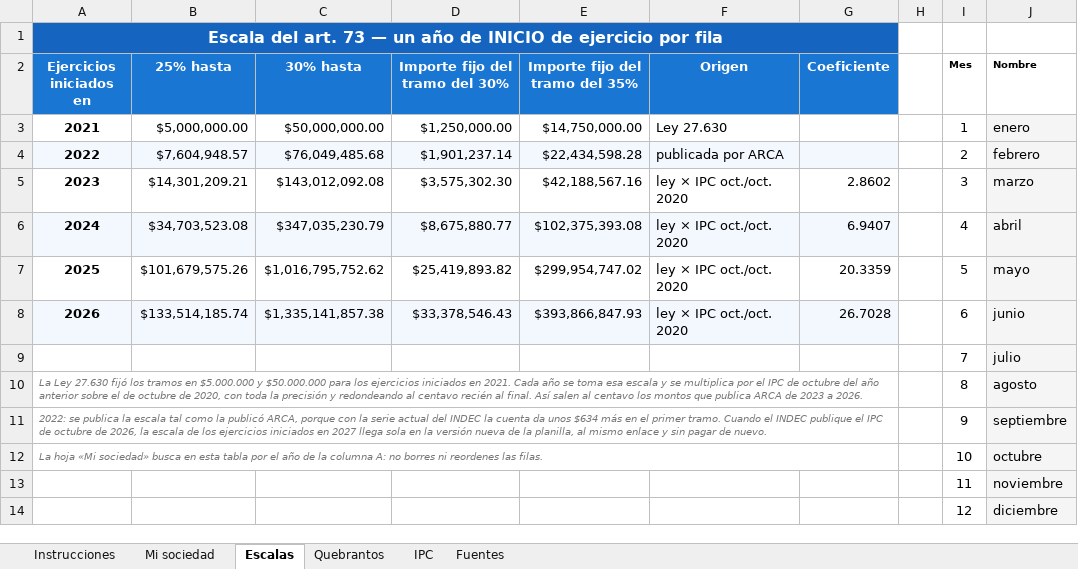
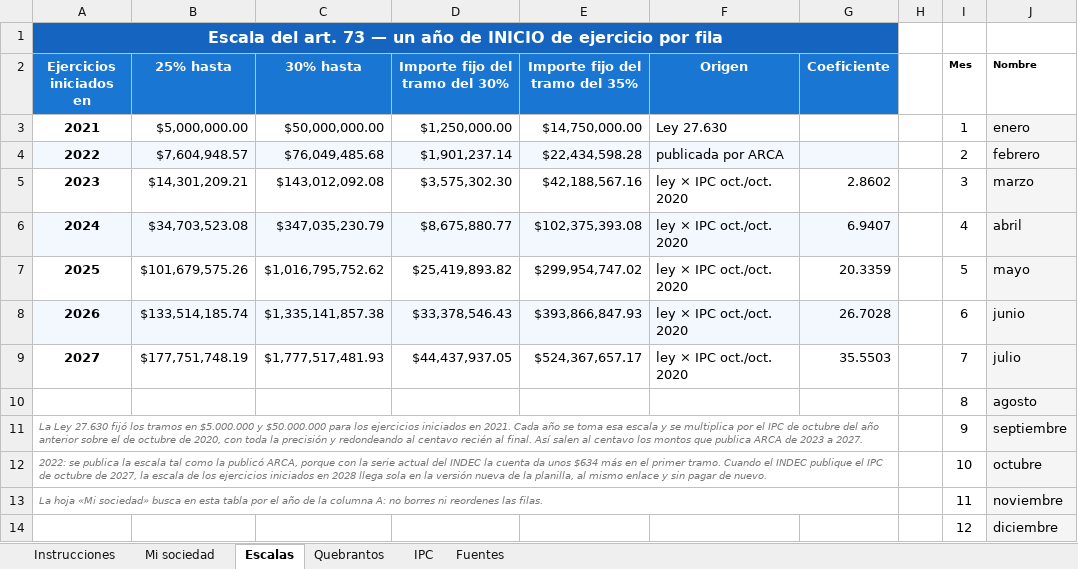
Before and after one commit to manu-180/calcular, an Excel workbook: private/planilla-ganancias-sociedades-2026.xlsx, sheet Escalas, drawn as a sheet; values as stored, in another font and other column widths than the file's, no borders; removed rows and columns are numbered as before the commit, all else as after; the diff names each change by its address in the sheet, - before the commit and + after, or states it on an @@ line.

Commit message:
datos-vivos: ipc, plazofijo, canasta-basica, canasta-crianza, uma, jubilaciones (2026-11-28)
- Serie del IPC (INDEC vía datos.gob.ar): OK: 119 períodos (2016-12 → 2026-10) → /home/runner/work/calcular/calcular/src/data/ipc-serie.ts
- TNA (BCRA) e inflación de referencia de /plazo-fijo: 🔄 TNA_FALLBACK 21.64% (2026-11-11) → 21.29% (2026-11-26) · BCRA serie 12. | 🔄 INFLACION_DEFAULT 1.7% (agosto 2026) → 2.2% (octubre 2026) · IPC_SERIE.
- Canasta básica CBA/CBT (INDEC): Control cruzado OK en 126 períodos (CBA/CBT × 3.09 = LI/LP oficiales). | OK: 126 períodos (2016-04 → 2026-09) → /home/runner/work/calcular/calcular/src/data/canasta-basica.ts
- Canasta de crianza (INDEC):
- UMA de honorarios (resoluciones de la CSJN): ⚠️  22 resolución(es) vienen escaneadas (PDF sin texto) y quedan fuera de la serie: 936 (22/05/2025), 580 (25/04/2025), 237 (18/03/2025), 3495 (19/12/2024), 2910 (07/11/2024), 2375 (12/09/2024), 1497 (06/06/2024), 925 (30/04/2024), 626 (04/04/2024), 176 (21/02/2024), 2722 (12/10/2023), 9/2023 (04/04/2023), 12/2022 (23/05/2022), 4/2022 (11/03/2022), 21/2021 (01/10/2021), 12/2021 (13/07/2021), 7/2021 (20/04/2021), 1/2021 (23/02/2021), 36/2020 (30/11/2020), 30/2019 (21/11/2019), 20/2019 (16/07/2019), 13/2018 (03/05/2018) | 🔄 UMA nueva: $110.381 desde 2026-10-01 (Res. SGA 3006/2026)
- Serie del haber mínimo (ANSES vía datos.gob.ar): fecha de consulta refrescada (la guardada era del 2026-11-07)

Novedades:
- ipc-2026-10 · La inflación de octubre fue de 2,2%
- canasta-basica-2026-09 · Canasta básica de septiembre: $ 528.319 por adulto
- canasta-crianza-2026-10 · Canasta de crianza de octubre
- uma-2026-10 · UMA de octubre: $ 110.381

Commit automático del workflow datos-vivos: cada dato pasó sus checks y check-all completo.

```diff
--- a/private/planilla-ganancias-sociedades-2026.xlsx (sheet Escalas)
+++ b/private/planilla-ganancias-sociedades-2026.xlsx (sheet Escalas)
-row 9:  |  |  |  |  |  |  |  | 7 | julio
+row 9: 2027 | $177,751,748.19 | $1,777,517,481.93 | $44,437,937.05 | $524,367,657.17 | ley × IPC oct./oct. 2020 | 35.5503 |  | 7 | julio
-A10 (Ejercicios iniciados en): La Ley 27.630 fijó los tramos en $5.000.000 y $50.000.000 para los ejercicios iniciados en 2021. Cada año se toma esa escala y se multiplica por el IPC de octubre del año anterior sobre el de octubre de 2020, con toda la precisión y redondeando al centavo recién al final. Así salen al centavo los montos que publica ARCA de 2023 a 2026.
+A10 (Ejercicios iniciados en): (empty)
-A10:G10 merged
-A11 (Ejercicios iniciados en): 2022: se publica la escala tal como la publicó ARCA, porque con la serie actual del INDEC la cuenta da unos $634 más en el primer tramo. Cuando el INDEC publique el IPC de octubre de 2026, la escala de los ejercicios iniciados en 2027 llega sola en la versión nueva de la planilla, al mismo enlace y sin pagar de nuevo.
+A11 (Ejercicios iniciados en): La Ley 27.630 fijó los tramos en $5.000.000 y $50.000.000 para los ejercicios iniciados en 2021. Cada año se toma esa escala y se multiplica por el IPC de octubre del año anterior sobre el de octubre de 2020, con toda la precisión y redondeando al centavo recién al final. Así salen al centavo los montos que publica ARCA de 2023 a 2027.
-A12 (Ejercicios iniciados en): La hoja «Mi sociedad» busca en esta tabla por el año de la columna A: no borres ni reordenes las filas.
+A12 (Ejercicios iniciados en): 2022: se publica la escala tal como la publicó ARCA, porque con la serie actual del INDEC la cuenta da unos $634 más en el primer tramo. Cuando el INDEC publique el IPC de octubre de 2027, la escala de los ejercicios iniciados en 2028 llega sola en la versión nueva de la planilla, al mismo enlace y sin pagar de nuevo.
-A13 (Ejercicios iniciados en): (empty)
+A13 (Ejercicios iniciados en): La hoja «Mi sociedad» busca en esta tabla por el año de la columna A: no borres ni reordenes las filas.
+A13:G13 merged
```
Also changed, not shown: sheet IPC, sheet Mi sociedad, sheet Quebrantos, sheet Fuentes, hidden cells, private/intl/ni/sueldo-y-liquidacion-2026.xlsx, private/intl/pa/sueldo-y-liquidacion-2026.xlsx, 47 other files.
